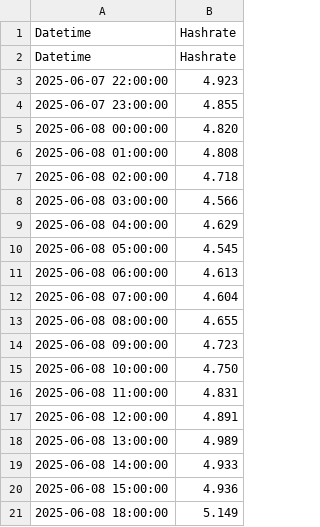
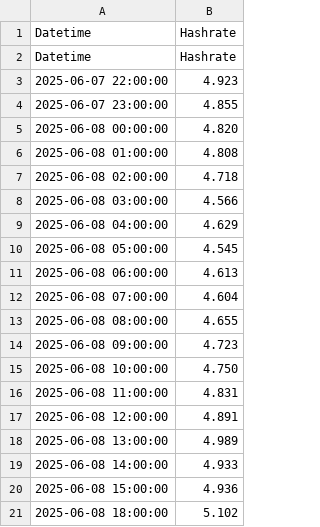
Before and after one commit to NadimGhaznavi/xmrqa, a CSV file: csv/hashrates/mainchain-hashrate-60days.csv, drawn as a sheet.

```diff
--- a/csv/hashrates/mainchain-hashrate-60days.csv
+++ b/csv/hashrates/mainchain-hashrate-60days.csv
@@ -20,2 +20,2 @@ Datetime,Hashrate
 2025-06-08 15:00:00,4.936
-2025-06-08 18:00:00,5.149
+2025-06-08 18:00:00,5.102
```
Also changed, not shown: csv/hashrates/mainchain-hashrate-30days.csv, csv/hashrates/mainchain-hashrate-90days.csv, 22 other files.
